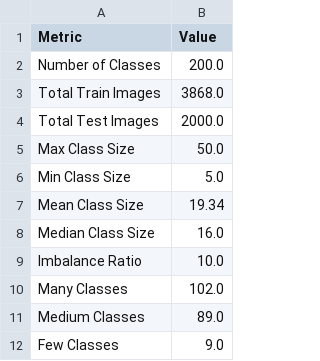
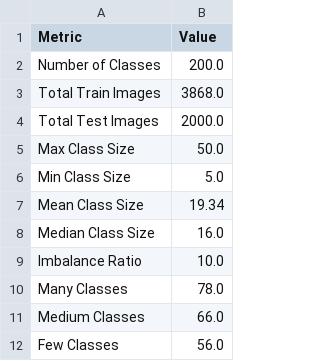
Before and after one commit to HungTang-120105/ltfsr-meta, a CSV file: outputs/cub/summary.csv, drawn as a sheet.

Commit message:
add eda cub dataset for new threshold

```diff
--- a/outputs/cub/summary.csv
+++ b/outputs/cub/summary.csv
@@ -9,4 +9,4 @@ Median Class Size,16.0
 Imbalance Ratio,10.0
-Many Classes,102.0
-Medium Classes,89.0
-Few Classes,9.0
+Many Classes,78.0
+Medium Classes,66.0
+Few Classes,56.0
```
Also changed, not shown: 4 other files.
